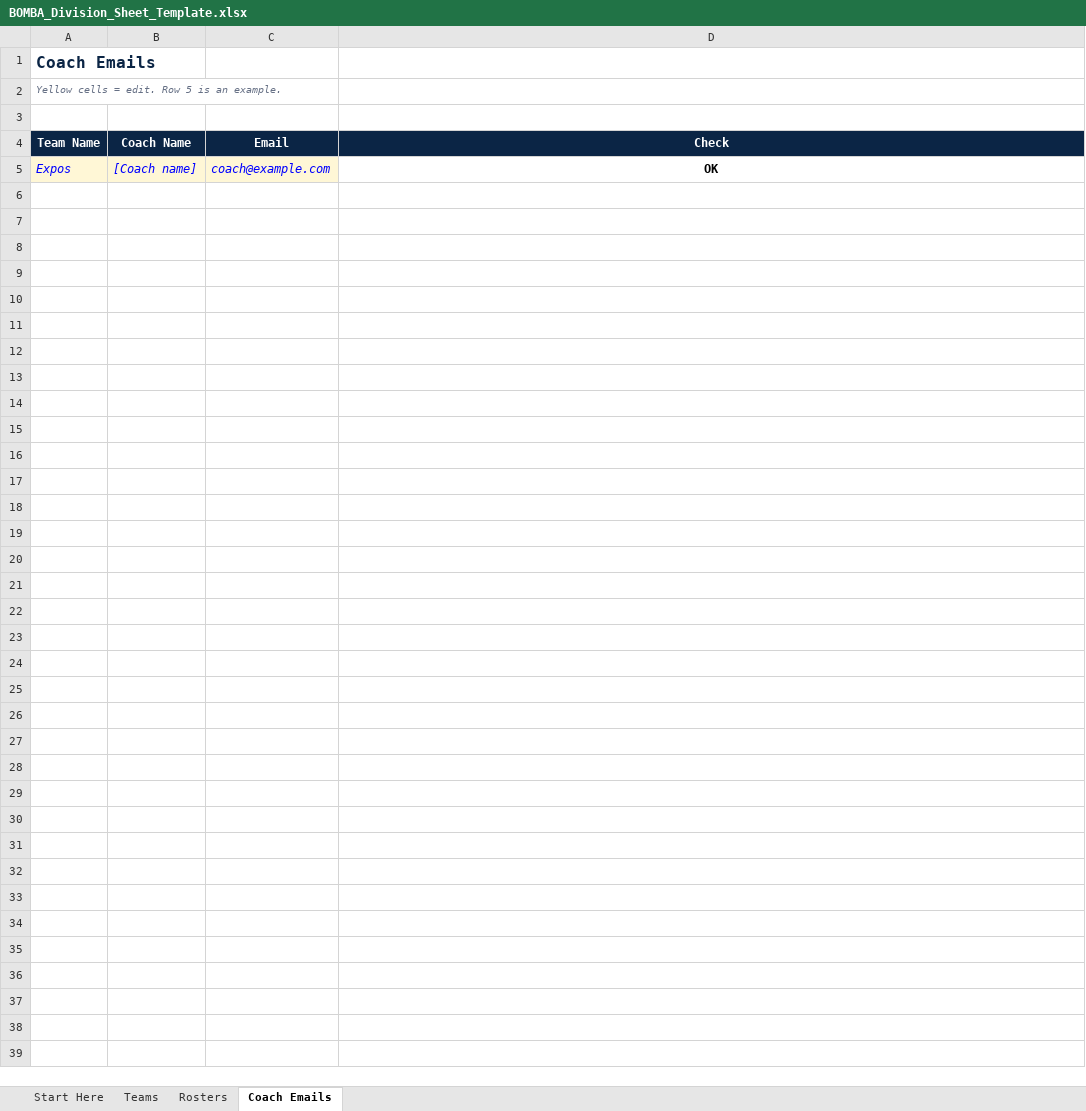
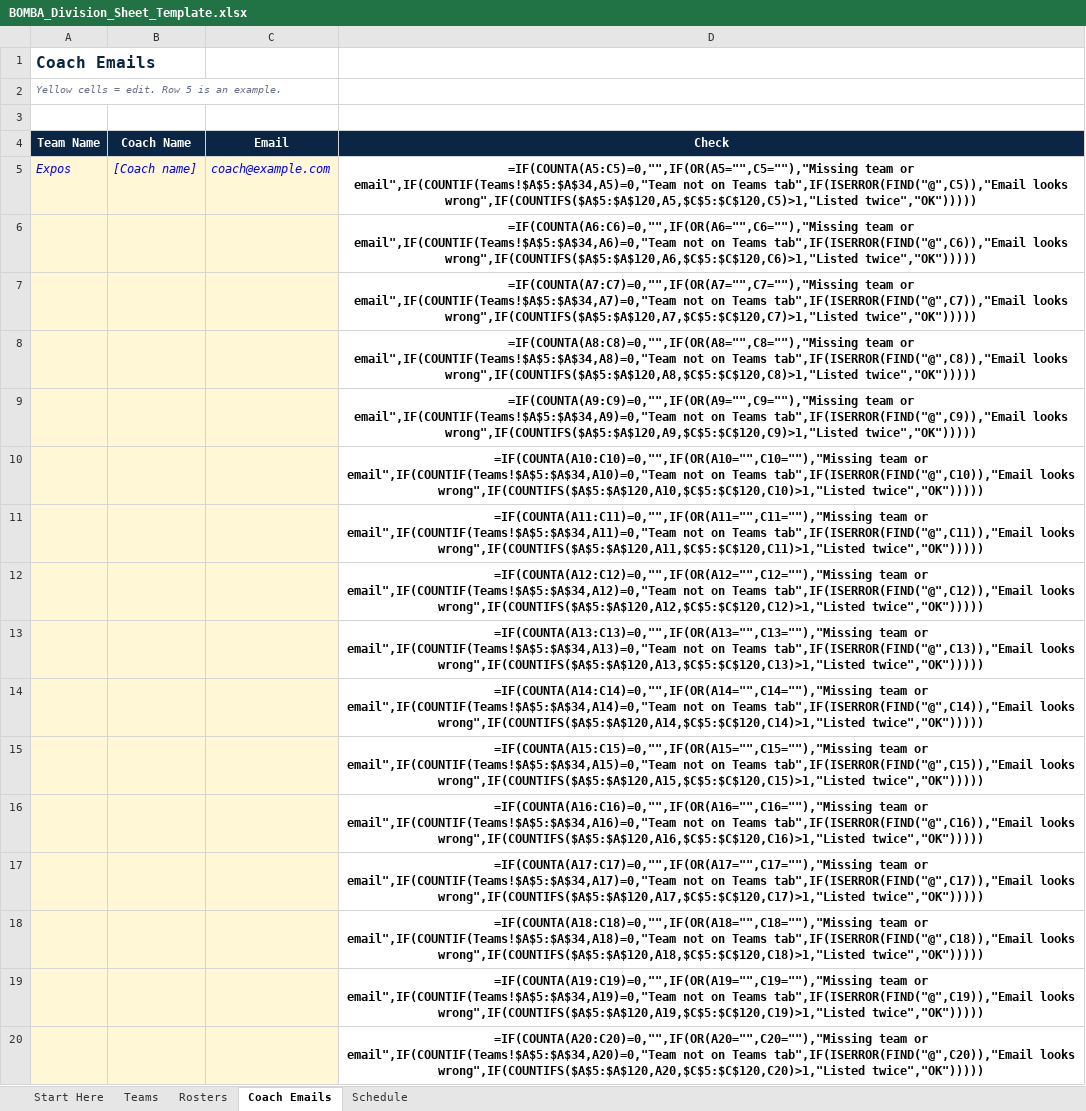
Before and after one commit to scalisec/Coach-Assist, an Excel workbook: templates/BOMBA_Division_Sheet_Template.xlsx, sheet Coach Emails, drawn as a sheet; only a part is shown; values as stored, in another font and other column widths than the file's, no borders; formulas without a stored value are shown as written; conditional formats not drawn; the diff covers the shown part only; the diff names each change by its address in the sheet, - before the commit and + after, or states it on an @@ line.

```diff
--- a/templates/BOMBA_Division_Sheet_Template.xlsx (sheet Coach Emails)
+++ b/templates/BOMBA_Division_Sheet_Template.xlsx (sheet Coach Emails)
+sheet tab: Schedule
-D5 (Check): OK
+D5 (Check): =IF(COUNTA(A5:C5)=0,"",IF(OR(A5="",C5=""),"Missing team or email",IF(COUNTIF(Teams!$A$5:$A$34,A5)=0,"Team not on Teams tab",IF(ISERROR(FIND("@",C5)),"Email looks wrong",IF(COUNTIFS($A$5:$A$120,A5,$C$5:$C$120,C5)>1,"Listed twice","OK")))))
+row 6:  |  |  | =IF(COUNTA(A6:C6)=0,"",IF(OR(A6="",C6=""),"Missing team or email",IF(COUNTIF(Teams!$A$5:$A$34,A6)=0,"Team not on Teams tab",IF(ISERROR(FIND("@",C6)),"Email looks wrong",IF(COUNTIFS($A$5:$A$120,A6,$C$5:$C$120,C6)>1,"Listed twice","OK")))))
+row 7:  |  |  | =IF(COUNTA(A7:C7)=0,"",IF(OR(A7="",C7=""),"Missing team or email",IF(COUNTIF(Teams!$A$5:$A$34,A7)=0,"Team not on Teams tab",IF(ISERROR(FIND("@",C7)),"Email looks wrong",IF(COUNTIFS($A$5:$A$120,A7,$C$5:$C$120,C7)>1,"Listed twice","OK")))))
+row 8:  |  |  | =IF(COUNTA(A8:C8)=0,"",IF(OR(A8="",C8=""),"Missing team or email",IF(COUNTIF(Teams!$A$5:$A$34,A8)=0,"Team not on Teams tab",IF(ISERROR(FIND("@",C8)),"Email looks wrong",IF(COUNTIFS($A$5:$A$120,A8,$C$5:$C$120,C8)>1,"Listed twice","OK")))))
+row 9:  |  |  | =IF(COUNTA(A9:C9)=0,"",IF(OR(A9="",C9=""),"Missing team or email",IF(COUNTIF(Teams!$A$5:$A$34,A9)=0,"Team not on Teams tab",IF(ISERROR(FIND("@",C9)),"Email looks wrong",IF(COUNTIFS($A$5:$A$120,A9,$C$5:$C$120,C9)>1,"Listed twice","OK")))))
+row 10:  |  |  | =IF(COUNTA(A10:C10)=0,"",IF(OR(A10="",C10=""),"Missing team or email",IF(COUNTIF(Teams!$A$5:$A$34,A10)=0,"Team not on Teams tab",IF(ISERROR(FIND("@",C10)),"Email looks wrong",IF(COUNTIFS($A$5:$A$120,A10,$C$5:$C$120,C10)>1,"Listed twice","OK")))))
+row 11:  |  |  | =IF(COUNTA(A11:C11)=0,"",IF(OR(A11="",C11=""),"Missing team or email",IF(COUNTIF(Teams!$A$5:$A$34,A11)=0,"Team not on Teams tab",IF(ISERROR(FIND("@",C11)),"Email looks wrong",IF(COUNTIFS($A$5:$A$120,A11,$C$5:$C$120,C11)>1,"Listed twice","OK")))))
+row 12:  |  |  | =IF(COUNTA(A12:C12)=0,"",IF(OR(A12="",C12=""),"Missing team or email",IF(COUNTIF(Teams!$A$5:$A$34,A12)=0,"Team not on Teams tab",IF(ISERROR(FIND("@",C12)),"Email looks wrong",IF(COUNTIFS($A$5:$A$120,A12,$C$5:$C$120,C12)>1,"Listed twice","OK")))))
+row 13:  |  |  | =IF(COUNTA(A13:C13)=0,"",IF(OR(A13="",C13=""),"Missing team or email",IF(COUNTIF(Teams!$A$5:$A$34,A13)=0,"Team not on Teams tab",IF(ISERROR(FIND("@",C13)),"Email looks wrong",IF(COUNTIFS($A$5:$A$120,A13,$C$5:$C$120,C13)>1,"Listed twice","OK")))))
+row 14:  |  |  | =IF(COUNTA(A14:C14)=0,"",IF(OR(A14="",C14=""),"Missing team or email",IF(COUNTIF(Teams!$A$5:$A$34,A14)=0,"Team not on Teams tab",IF(ISERROR(FIND("@",C14)),"Email looks wrong",IF(COUNTIFS($A$5:$A$120,A14,$C$5:$C$120,C14)>1,"Listed twice","OK")))))
+row 15:  |  |  | =IF(COUNTA(A15:C15)=0,"",IF(OR(A15="",C15=""),"Missing team or email",IF(COUNTIF(Teams!$A$5:$A$34,A15)=0,"Team not on Teams tab",IF(ISERROR(FIND("@",C15)),"Email looks wrong",IF(COUNTIFS($A$5:$A$120,A15,$C$5:$C$120,C15)>1,"Listed twice","OK")))))
+row 16:  |  |  | =IF(COUNTA(A16:C16)=0,"",IF(OR(A16="",C16=""),"Missing team or email",IF(COUNTIF(Teams!$A$5:$A$34,A16)=0,"Team not on Teams tab",IF(ISERROR(FIND("@",C16)),"Email looks wrong",IF(COUNTIFS($A$5:$A$120,A16,$C$5:$C$120,C16)>1,"Listed twice","OK")))))
+row 17:  |  |  | =IF(COUNTA(A17:C17)=0,"",IF(OR(A17="",C17=""),"Missing team or email",IF(COUNTIF(Teams!$A$5:$A$34,A17)=0,"Team not on Teams tab",IF(ISERROR(FIND("@",C17)),"Email looks wrong",IF(COUNTIFS($A$5:$A$120,A17,$C$5:$C$120,C17)>1,"Listed twice","OK")))))
+row 18:  |  |  | =IF(COUNTA(A18:C18)=0,"",IF(OR(A18="",C18=""),"Missing team or email",IF(COUNTIF(Teams!$A$5:$A$34,A18)=0,"Team not on Teams tab",IF(ISERROR(FIND("@",C18)),"Email looks wrong",IF(COUNTIFS($A$5:$A$120,A18,$C$5:$C$120,C18)>1,"Listed twice","OK")))))
+row 19:  |  |  | =IF(COUNTA(A19:C19)=0,"",IF(OR(A19="",C19=""),"Missing team or email",IF(COUNTIF(Teams!$A$5:$A$34,A19)=0,"Team not on Teams tab",IF(ISERROR(FIND("@",C19)),"Email looks wrong",IF(COUNTIFS($A$5:$A$120,A19,$C$5:$C$120,C19)>1,"Listed twice","OK")))))
+row 20:  |  |  | =IF(COUNTA(A20:C20)=0,"",IF(OR(A20="",C20=""),"Missing team or email",IF(COUNTIF(Teams!$A$5:$A$34,A20)=0,"Team not on Teams tab",IF(ISERROR(FIND("@",C20)),"Email looks wrong",IF(COUNTIFS($A$5:$A$120,A20,$C$5:$C$120,C20)>1,"Listed twice","OK")))))
```
Also changed, not shown: 100 added rows elsewhere in this sheet, sheet Rosters, sheet Teams, sheet Start Here, 17 other files.
